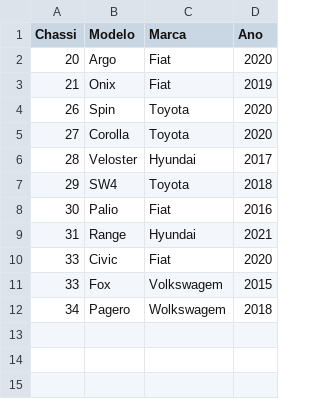
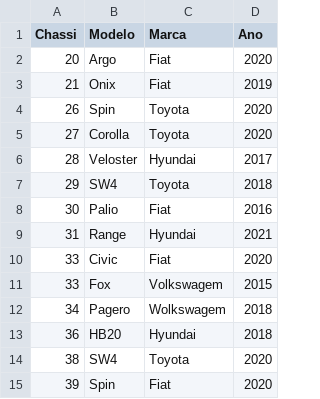
Before and after one commit to brunossales/Desenvolvimento-de-Software-Para-Persistencia, a CSV file: Trabalho 1/src/main/resources/objetos.csv, drawn as a sheet; the diff names each change by its address in the sheet, - before the commit and + after, or states it on an @@ line.

```diff
--- a/Trabalho 1/src/main/resources/objetos.csv
+++ b/Trabalho 1/src/main/resources/objetos.csv
+row 13: 36 | HB20 | Hyundai | 2018
+row 14: 38 | SW4 | Toyota | 2020
+row 15: 39 | Spin | Fiat | 2020
```
Also changed, not shown: Trabalho 1/target/classes/objetos.csv, 6 other files.
